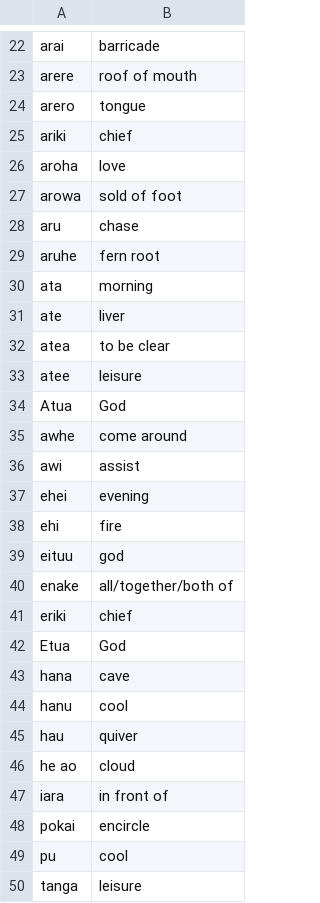
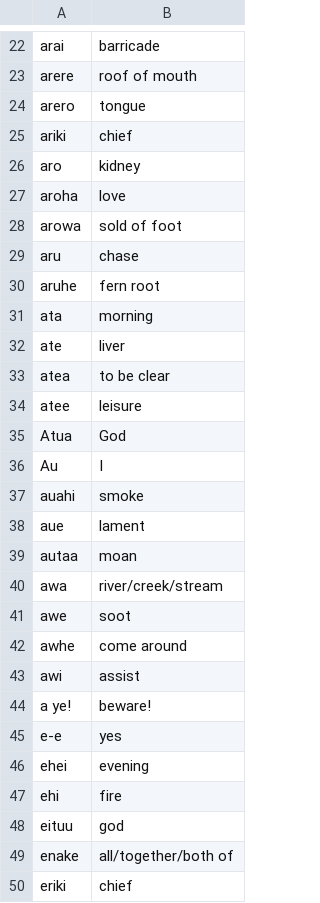
Before and after one commit to OliverDeBrisbane/Moriori-Dictionary, a CSV file: English/dictionary.csv, drawn as a sheet; only a part is shown, gaps mark what is left out; the shorter side is filled out with more unchanged rows; the diff covers the shown part only.

```diff
--- a/English/dictionary.csv
+++ b/English/dictionary.csv
@@ -25,2 +25,3 @@ arero,tongue
 ariki,chief
+aro,kidney
 aroha,love
@@ -34,4 +35,12 @@ atee,leisure
 Atua,God
+Au,I
+auahi,smoke
+aue,lament
+autaa,moan
+awa,river/creek/stream
+awe,soot
 awhe,come around
 awi,assist
+a ye!,beware!
+e-e,yes
 ehei,evening
```
Also changed, not shown: 54 added rows elsewhere in this file.
